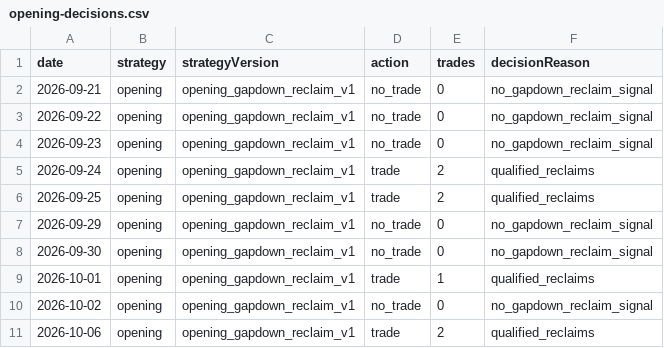
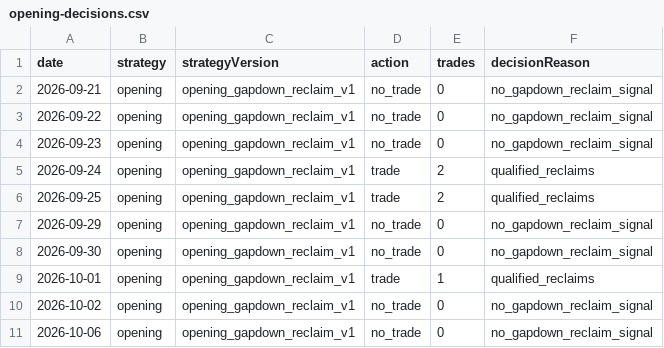
Before and after one commit to jkdevjob/jkquant, a CSV file: data/daily1-shadow/opening-decisions.csv, drawn as a sheet.

```diff
--- a/data/daily1-shadow/opening-decisions.csv
+++ b/data/daily1-shadow/opening-decisions.csv
@@ -10,2 +10,2 @@ date,strategy,strategyVersion,action,trades,decisionReason
 2026-10-02,opening,opening_gapdown_reclaim_v1,no_trade,0,no_gapdown_reclaim_signal
-2026-10-06,opening,opening_gapdown_reclaim_v1,trade,2,qualified_reclaims
+2026-10-06,opening,opening_gapdown_reclaim_v1,no_trade,0,no_gapdown_reclaim_signal
```
Also changed, not shown: data/daily1-shadow/opening-trades.csv, 1 other file.
